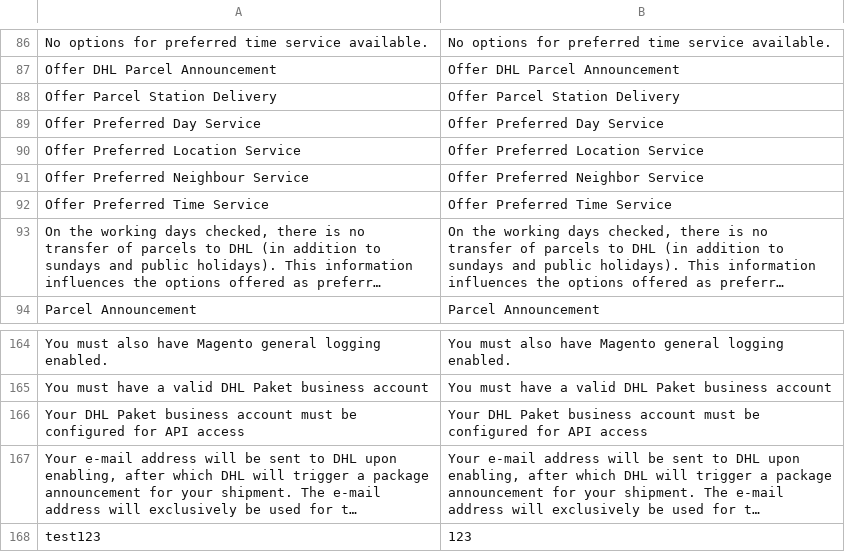
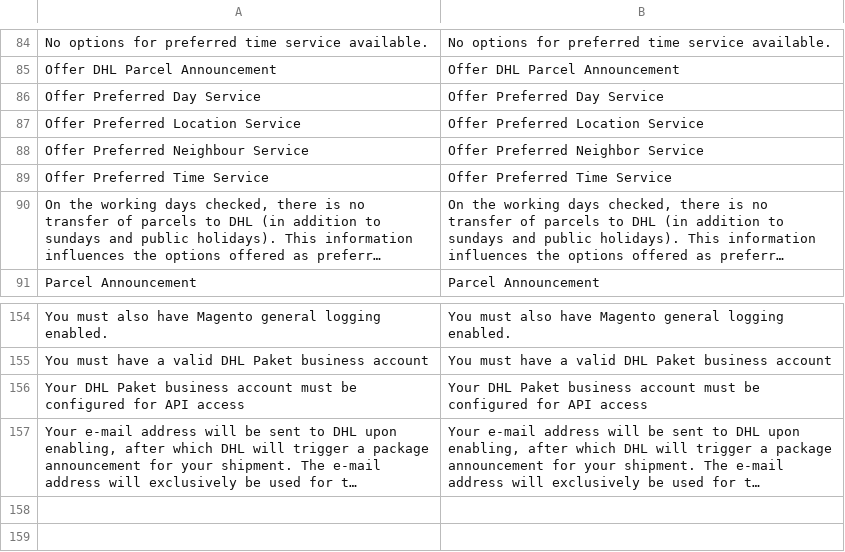
Before and after one commit to netresearch/dhl-module-carrier-paket, a CSV file: i18n/en_US.csv, drawn as a sheet; only a part is shown, gaps mark what is left out; long unchanged cells end in …; the diff covers the shown part only; the diff names each change by its address in the sheet, - before the commit and + after, or states it on an @@ line.

```diff
--- a/i18n/en_US.csv
+++ b/i18n/en_US.csv
-row 88: Offer Parcel Station Delivery | Offer Parcel Station Delivery
-row 168: test123 | 123
```
Also changed, not shown: 9 removed rows and 2 edited cells elsewhere in this file, i18n/de_DE.csv, 16 other files.
